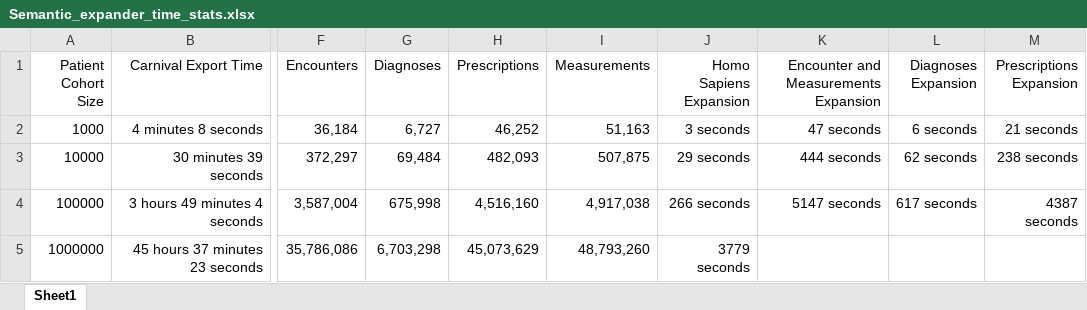
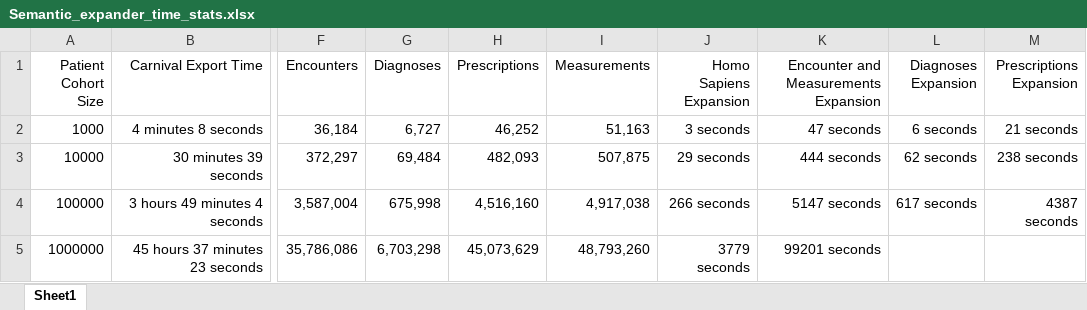
Before and after one commit to PennTURBO/semantic-engine, an Excel workbook: Semantic_expander_time_stats.xlsx, sheet Sheet1, drawn as a sheet; only a part is shown, gaps mark what is left out; values as stored, in another font and other column widths than the file's, no borders; the diff names each change by its address in the sheet, - before the commit and + after, or states it on an @@ line.

```diff
--- a/Semantic_expander_time_stats.xlsx (sheet Sheet1)
+++ b/Semantic_expander_time_stats.xlsx (sheet Sheet1)
-K5: (empty)
+K5: 99201 seconds
```
Also changed, not shown: 2 other files.
